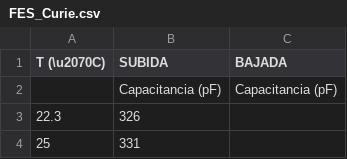
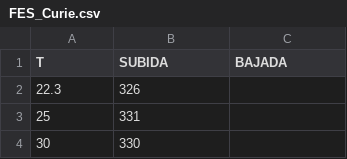
Before and after one commit to albertopeinador/FES_Curie, a CSV file: FES_Curie.csv, drawn as a sheet; only a part is shown; the shorter side is filled out with more unchanged rows.

Commit message:
got graphn, done for today

```diff
--- a/FES_Curie.csv
+++ b/FES_Curie.csv
@@ -1,3 +1,2 @@
-T (\u2070C),SUBIDA,BAJADA
-,Capacitancia (pF),Capacitancia (pF)
+T,SUBIDA,BAJADA
 22.3,326,
```
